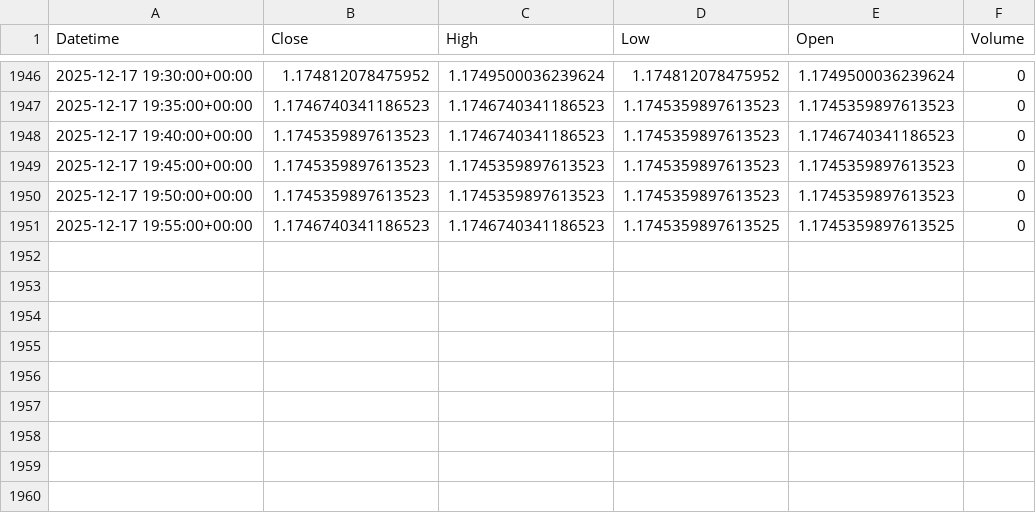
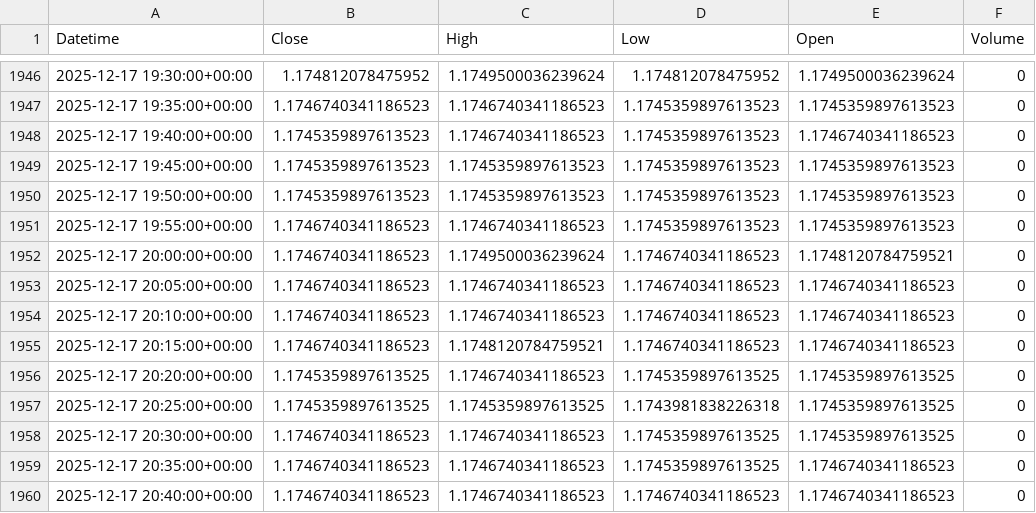
Before and after one commit to jsgaston82/IG-Trading, a CSV file: data/eurusd_5m.csv, drawn as a sheet; only a part is shown, gaps mark what is left out.

```diff
--- a/data/eurusd_5m.csv
+++ b/data/eurusd_5m.csv
@@ -1950,2 +1950,11 @@ Datetime,Close,High,Low,Open,Volume
 2025-12-17 19:50:00+00:00,1.1745359897613523,1.1745359897613523,1.1745359897613523,1.1745359897613523,0
-2025-12-17 19:55:00+00:00,1.1746740341186523,1.1746740341186523,1.1745359897613525,1.1745359897613525,0
+2025-12-17 19:55:00+00:00,1.1746740341186523,1.1746740341186523,1.1745359897613523,1.1745359897613523,0
+2025-12-17 20:00:00+00:00,1.1746740341186523,1.1749500036239624,1.1746740341186523,1.1748120784759521,0
+2025-12-17 20:05:00+00:00,1.1746740341186523,1.1746740341186523,1.1746740341186523,1.1746740341186523,0
+2025-12-17 20:10:00+00:00,1.1746740341186523,1.1746740341186523,1.1746740341186523,1.1746740341186523,0
+2025-12-17 20:15:00+00:00,1.1746740341186523,1.1748120784759521,1.1746740341186523,1.1746740341186523,0
+2025-12-17 20:20:00+00:00,1.1745359897613525,1.1746740341186523,1.1745359897613525,1.1745359897613525,0
+2025-12-17 20:25:00+00:00,1.1745359897613525,1.1745359897613525,1.1743981838226318,1.1745359897613525,0
+2025-12-17 20:30:00+00:00,1.1746740341186523,1.1746740341186523,1.1745359897613525,1.1745359897613525,0
+2025-12-17 20:35:00+00:00,1.1746740341186523,1.1746740341186523,1.1745359897613525,1.1746740341186523,0
+2025-12-17 20:40:00+00:00,1.1746740341186523,1.1746740341186523,1.1746740341186523,1.1746740341186523,0
```
